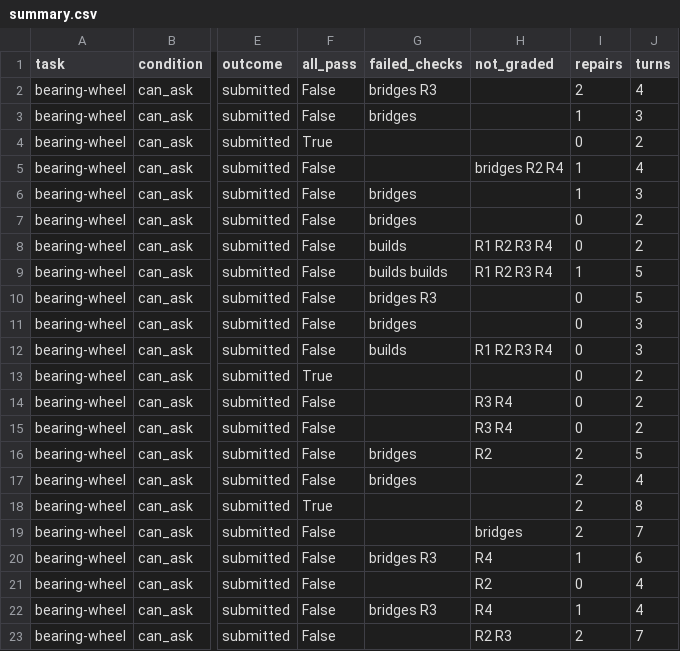
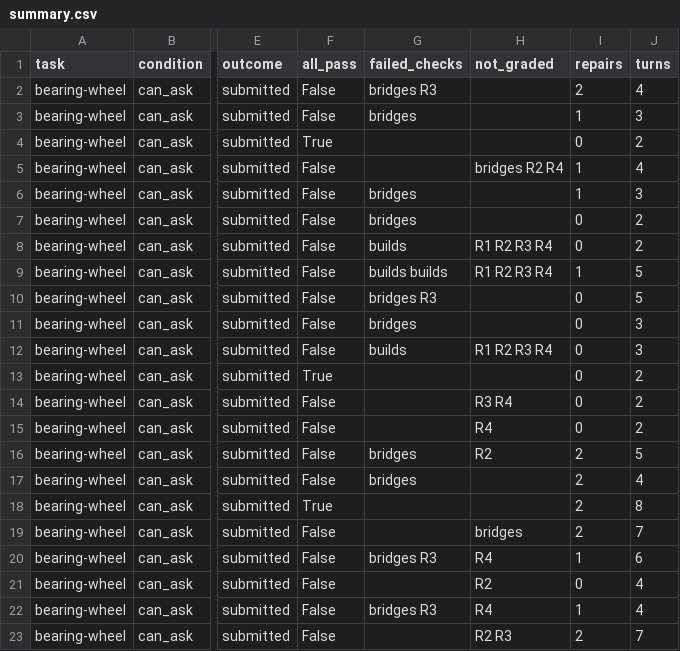
Before and after one commit to oveddan/functional-print-eval, a CSV file: results/runs/pilot-wheel/summary.csv, drawn as a sheet; only a part is shown, gaps mark what is left out; the diff names each change by its address in the sheet, - before the commit and + after, or states it on an @@ line.

```diff
--- a/results/runs/pilot-wheel/summary.csv
+++ b/results/runs/pilot-wheel/summary.csv
-H15 (not_graded): R3 R4
+H15 (not_graded): R4
```
Also changed, not shown: 4 other files.
